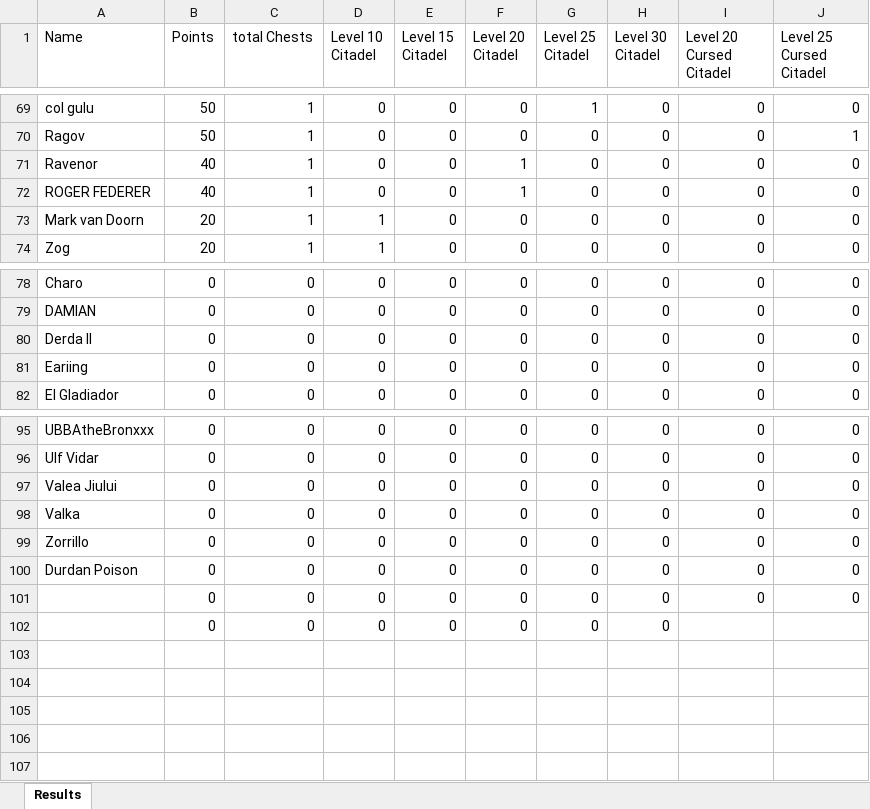
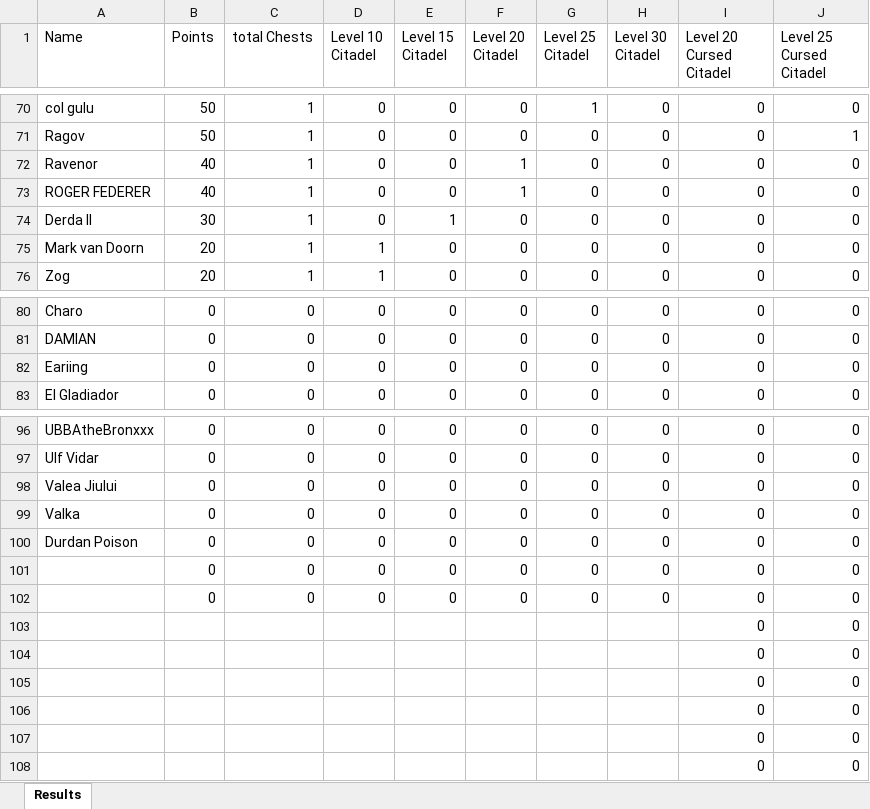
Before and after one commit to abdulraoufsuliman-ctrl/Chest_Tracker, an Excel workbook: Results_Castle.xlsx, sheet Results, drawn as a sheet; only a part is shown, gaps mark what is left out; values as stored, in another font and other column widths than the file's, no borders; conditional formats not drawn; removed rows and columns are numbered as before the commit, all else as after; the diff covers the shown part only; the diff names each change by its address in the sheet, - before the commit and + after, or states it on an @@ line.

```diff
--- a/Results_Castle.xlsx (sheet Results)
+++ b/Results_Castle.xlsx (sheet Results)
+row 74: Derda II | 30 | 1 | 0 | 1 | 0 | 0 | 0 | 0 | 0
-row 80: Derda II | 0 | 0 | 0 | 0 | 0 | 0 | 0 | 0 | 0
-row 99: Zorrillo | 0 | 0 | 0 | 0 | 0 | 0 | 0 | 0 | 0
-I102 (Level 20 Cursed Citadel): (empty)
+I102 (Level 20 Cursed Citadel): 0
-J102 (Level 25 Cursed Citadel): (empty)
+J102 (Level 25 Cursed Citadel): 0
+row 103:  |  |  |  |  |  |  |  | 0 | 0
+row 104:  |  |  |  |  |  |  |  | 0 | 0
+row 105:  |  |  |  |  |  |  |  | 0 | 0
+row 106:  |  |  |  |  |  |  |  | 0 | 0
+row 107:  |  |  |  |  |  |  |  | 0 | 0
+row 108:  |  |  |  |  |  |  |  | 0 | 0
```
Also changed, not shown: 19 added rows, 18 removed rows and 20 edited cells elsewhere in this sheet, Results2.xlsx.
